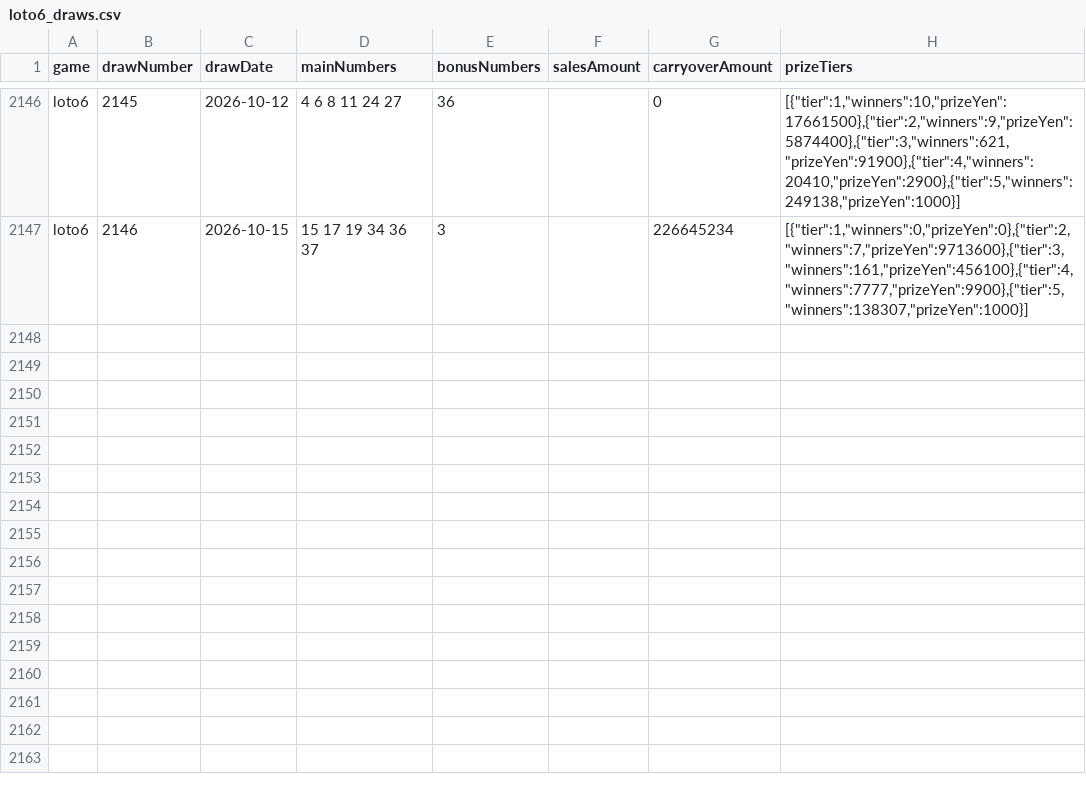
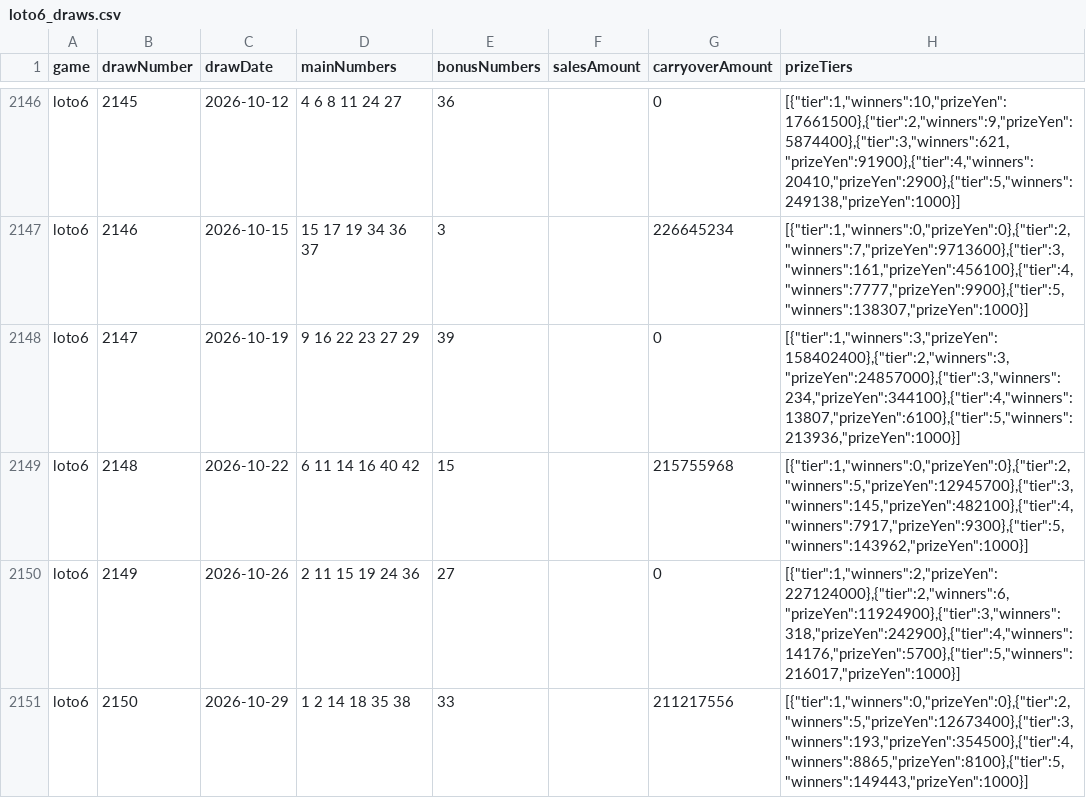
Before and after one commit to wakanaaargajagk633674/lotoloto, a CSV file: data/processed/loto6_draws.csv, drawn as a sheet; only a part is shown, gaps mark what is left out.

```diff
--- a/data/processed/loto6_draws.csv
+++ b/data/processed/loto6_draws.csv
@@ -2147 +2147,5 @@ game,drawNumber,drawDate,mainNumbers,bonusNumbers,salesAmount,carryoverAmount,pr
 "loto6","2146","2026-10-15","15 17 19 34 36 37","3","","226645234","[{""tier"":1,""winners"":0,""prizeYen"":0},{""tier"":2,""winners"":7,""prizeYen"":9713600},{""tier"":3,""winners"":161,""prizeYen"":456100},{""tier"":4,""winners"":7777,""prizeYen"":9900},{""tier"":5,""winners"":138307,""prizeYen"":1000}]"
+"loto6","2147","2026-10-19","9 16 22 23 27 29","39","","0","[{""tier"":1,""winners"":3,""prizeYen"":158402400},{""tier"":2,""winners"":3,""prizeYen"":24857000},{""tier"":3,""winners"":234,""prizeYen"":344100},{""tier"":4,""winners"":13807,""prizeYen"":6100},{""tier"":5,""winners"":213936,""prizeYen"":1000}]"
+"loto6","2148","2026-10-22","6 11 14 16 40 42","15","","215755968","[{""tier"":1,""winners"":0,""prizeYen"":0},{""tier"":2,""winners"":5,""prizeYen"":12945700},{""tier"":3,""winners"":145,""prizeYen"":482100},{""tier"":4,""winners"":7917,""prizeYen"":9300},{""tier"":5,""winners"":143962,""prizeYen"":1000}]"
+"loto6","2149","2026-10-26","2 11 15 19 24 36","27","","0","[{""tier"":1,""winners"":2,""prizeYen"":227124000},{""tier"":2,""winners"":6,""prizeYen"":11924900},{""tier"":3,""winners"":318,""prizeYen"":242900},{""tier"":4,""winners"":14176,""prizeYen"":5700},{""tier"":5,""winners"":216017,""prizeYen"":1000}]"
+"loto6","2150","2026-10-29","1 2 14 18 35 38","33","","211217556","[{""tier"":1,""winners"":0,""prizeYen"":0},{""tier"":2,""winners"":5,""prizeYen"":12673400},{""tier"":3,""winners"":193,""prizeYen"":354500},{""tier"":4,""winners"":8865,""prizeYen"":8100},{""tier"":5,""winners"":149443,""prizeYen"":1000}]"
```
Also changed, not shown: data/analysis/loto6_draws_japanese.csv, data/analysis/loto6_prize_tiers.csv, 43 other files.
